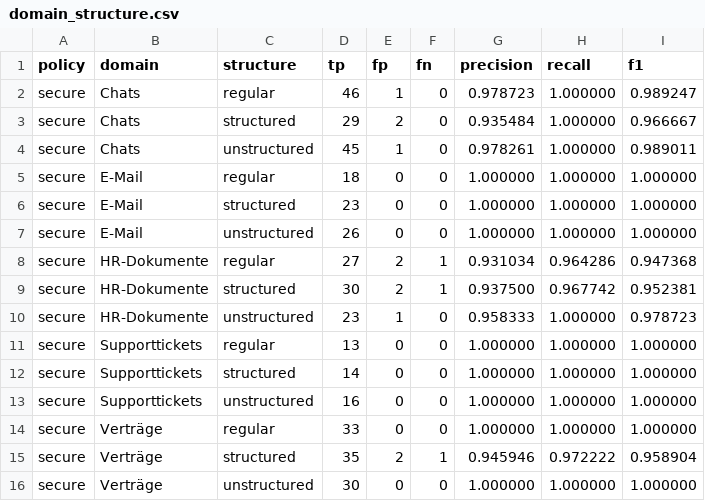
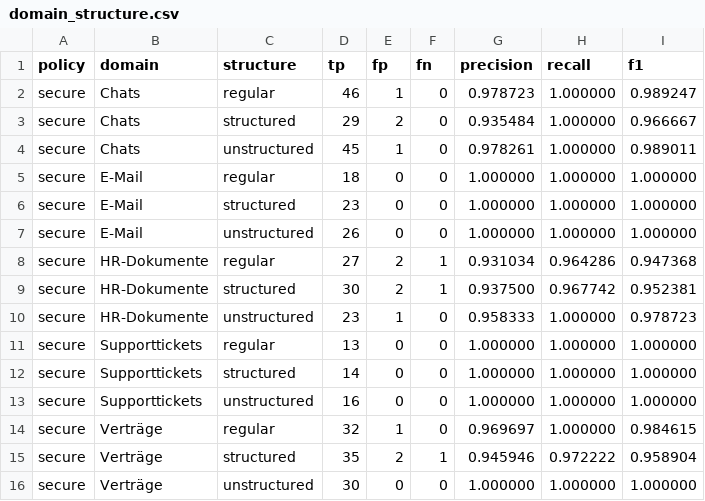
Before and after one commit to Hujary/anonymizer, a CSV file: evaluation/result/flair_ner_german_large/postprocess_off/secure/csv/domain_structure.csv, drawn as a sheet.

```diff
--- a/evaluation/result/flair_ner_german_large/postprocess_off/secure/csv/domain_structure.csv
+++ b/evaluation/result/flair_ner_german_large/postprocess_off/secure/csv/domain_structure.csv
@@ -13,3 +13,3 @@ secure,Supporttickets,structured,14,0,0,1.000000,1.000000,1.000000
 secure,Supporttickets,unstructured,16,0,0,1.000000,1.000000,1.000000
-secure,Verträge,regular,33,0,0,1.000000,1.000000,1.000000
+secure,Verträge,regular,32,1,0,0.969697,1.000000,0.984615
 secure,Verträge,structured,35,2,1,0.945946,0.972222,0.958904
```
Also changed, not shown: evaluation/result/flair_ner_german_large/postprocess_off/secure/csv/dataset.csv, evaluation/result/flair_ner_german_large/postprocess_off/secure/csv/domain.csv, 50 other files.
